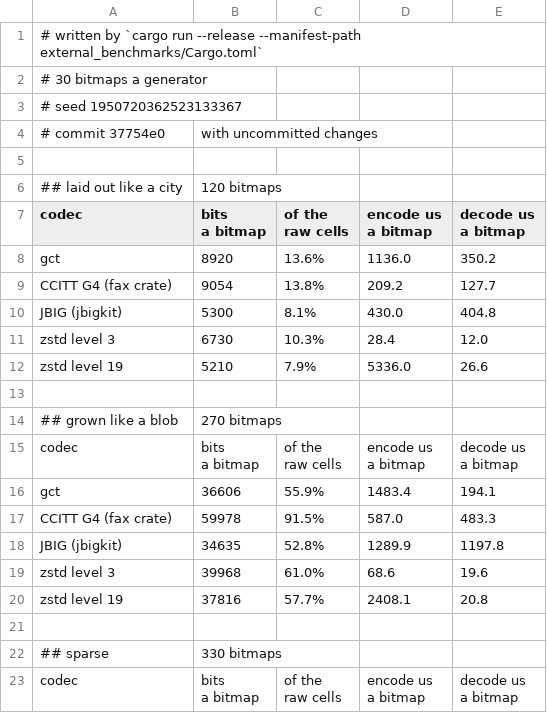
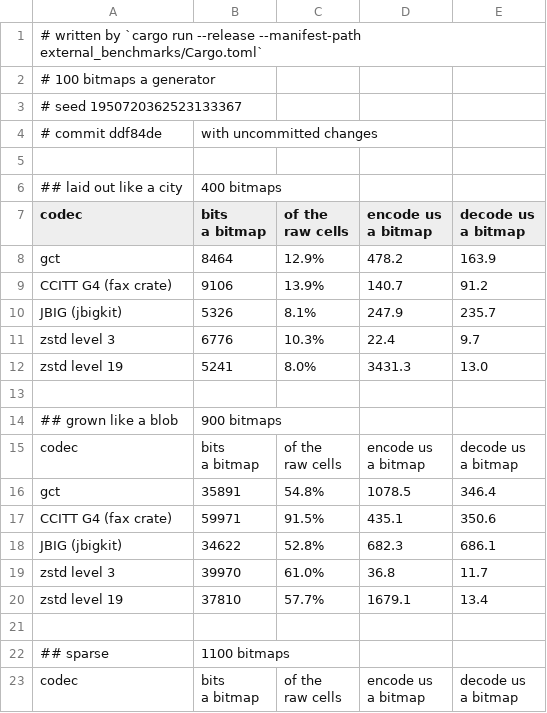
Before and after one commit to SlimiestSlimy/Civil-Egregore, a CSV file: docs/measurements/external_benchmarks.csv, drawn as a sheet; only a part is shown; the diff covers the shown part only.

```diff
--- a/docs/measurements/external_benchmarks.csv
+++ b/docs/measurements/external_benchmarks.csv
@@ -1,7 +1,7 @@
 # written by `cargo run --release --manifest-path external_benchmarks/Cargo.toml`
-# 30 bitmaps a generator
+# 100 bitmaps a generator
 # seed 1950720362523133367
-# commit 37754e0, with uncommitted changes
+# commit ddf84de, with uncommitted changes
 
-## laid out like a city, 120 bitmaps
+## laid out like a city, 400 bitmaps
 codec,"bits
@@ -11,9 +11,9 @@ a bitmap","decode us
 a bitmap"
-gct,8920,13.6%,1136.0,350.2
-CCITT G4 (fax crate),9054,13.8%,209.2,127.7
-JBIG (jbigkit),5300,8.1%,430.0,404.8
-zstd level 3,6730,10.3%,28.4,12.0
-zstd level 19,5210,7.9%,5336.0,26.6
+gct,8464,12.9%,478.2,163.9
+CCITT G4 (fax crate),9106,13.9%,140.7,91.2
+JBIG (jbigkit),5326,8.1%,247.9,235.7
+zstd level 3,6776,10.3%,22.4,9.7
+zstd level 19,5241,8.0%,3431.3,13.0
 
-## grown like a blob, 270 bitmaps
+## grown like a blob, 900 bitmaps
 codec,"bits
@@ -23,9 +23,9 @@ a bitmap","decode us
 a bitmap"
-gct,36606,55.9%,1483.4,194.1
-CCITT G4 (fax crate),59978,91.5%,587.0,483.3
-JBIG (jbigkit),34635,52.8%,1289.9,1197.8
-zstd level 3,39968,61.0%,68.6,19.6
-zstd level 19,37816,57.7%,2408.1,20.8
+gct,35891,54.8%,1078.5,346.4
+CCITT G4 (fax crate),59971,91.5%,435.1,350.6
+JBIG (jbigkit),34622,52.8%,682.3,686.1
+zstd level 3,39970,61.0%,36.8,11.7
+zstd level 19,37810,57.7%,1679.1,13.4
 
-## sparse, 330 bitmaps
+## sparse, 1100 bitmaps
 codec,"bits
```
Also changed, not shown: 7 added rows, 7 removed rows and 26 edited cells elsewhere in this file.
